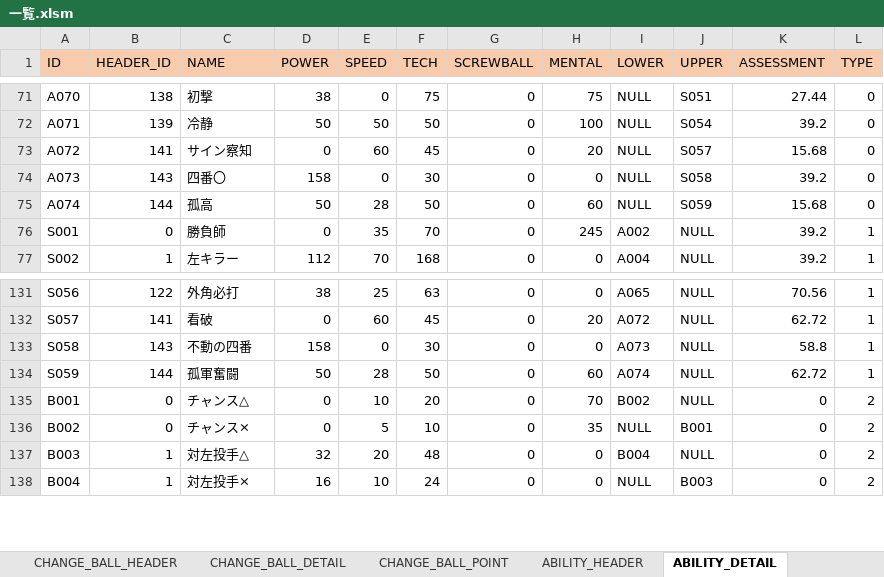
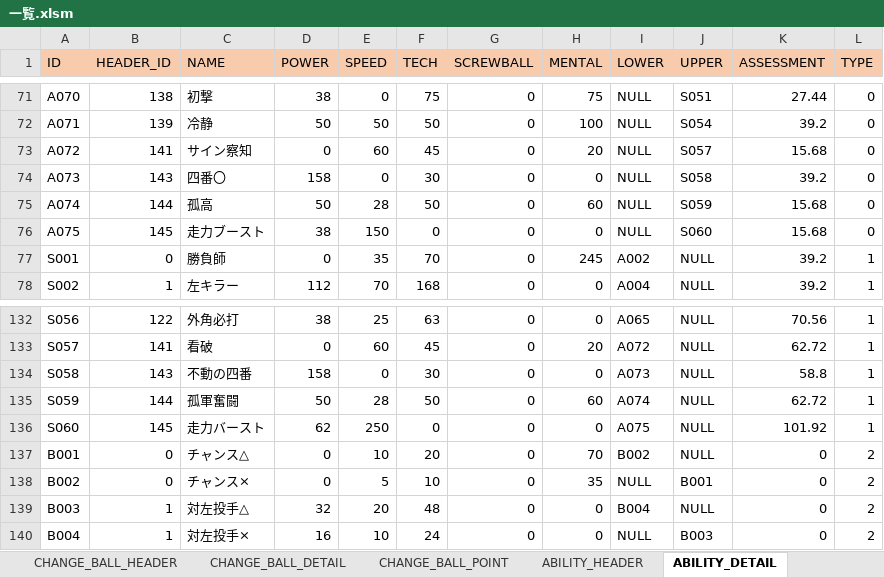
Before and after one commit to hitsujimeeee/pawapro-simu, an Excel workbook: data/一覧.xlsm, sheet ABILITY_DETAIL, drawn as a sheet; only a part is shown, gaps mark what is left out; values as stored, in another font and other column widths than the file's, no borders; charts and pictures not drawn; the diff names each change by its address in the sheet, - before the commit and + after, or states it on an @@ line.

```diff
--- a/data/一覧.xlsm (sheet ABILITY_DETAIL)
+++ b/data/一覧.xlsm (sheet ABILITY_DETAIL)
+row 76: A075 | 145 | 走力ブースト | 38 | 150 | 0 | 0 | 0 | NULL | S060 | 15.68 | 0
+row 136: S060 | 145 | 走力バースト | 62 | 250 | 0 | 0 | 0 | A075 | NULL | 101.92 | 1
```
Also changed, not shown: sheet BASE_POINT_DETAIL, sheet BASE_POINT_HEADER, sheet ASSESSMENT_RANK, sheet ABILITY_HEADER, data/templateBatterBase.xlsm, 8 other files.
